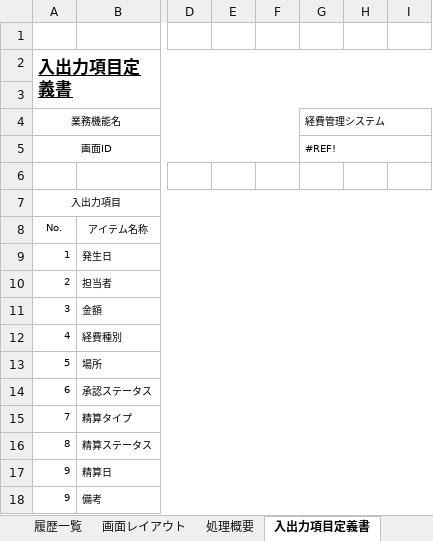
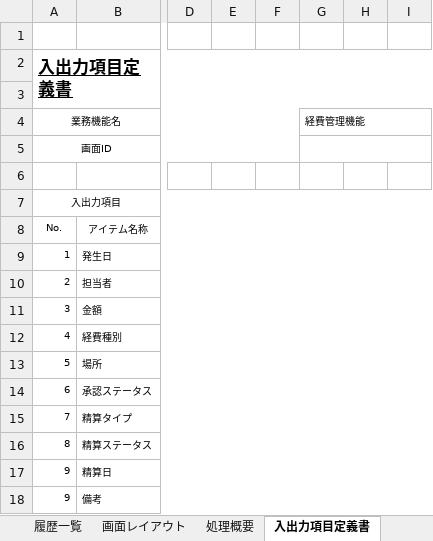
Before and after one commit to softtechSoft/ems, an Excel workbook: DOC/基本設計/基本設計_emsm_経費管理New1.xlsx, sheet 入出力項目定義書, drawn as a sheet; only a part is shown, gaps mark what is left out; values as stored, in another font and other column widths than the file's, no borders; the diff names each change by its address in the sheet, - before the commit and + after, or states it on an @@ line.

```diff
--- a/DOC/基本設計/基本設計_emsm_経費管理New1.xlsx (sheet 入出力項目定義書)
+++ b/DOC/基本設計/基本設計_emsm_経費管理New1.xlsx (sheet 入出力項目定義書)
-G4: 経費管理システム
+G4: 経費管理機能
-G5: #REF!
+G5: (empty)
```
Also changed, not shown: sheet メッセージ一覧, sheet 画面レイアウト, sheet 処理概要, charts or pictures, 3 other files.
